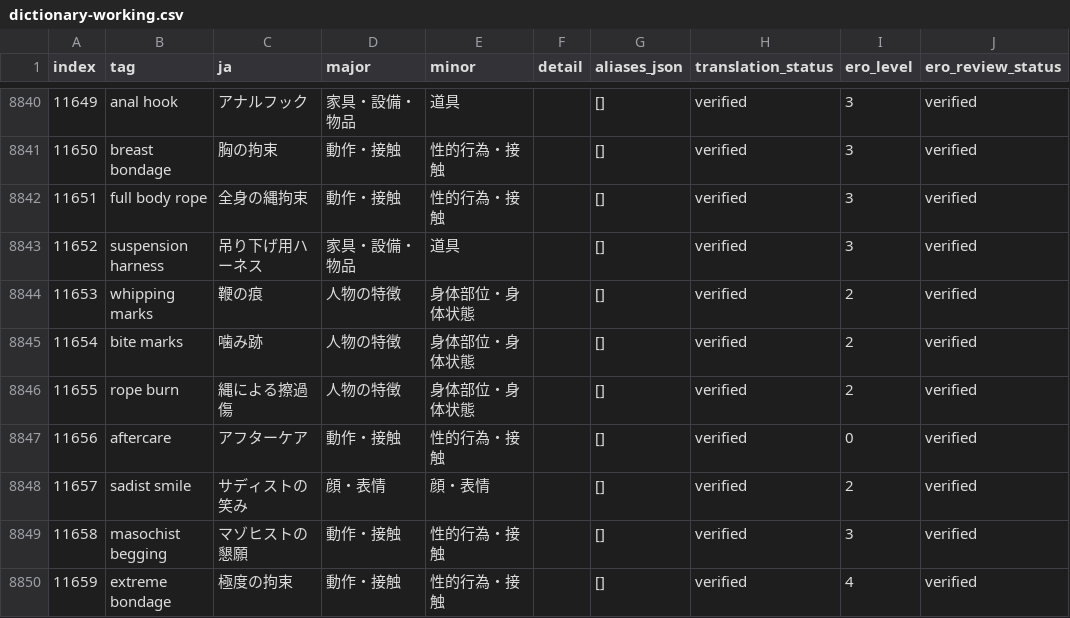
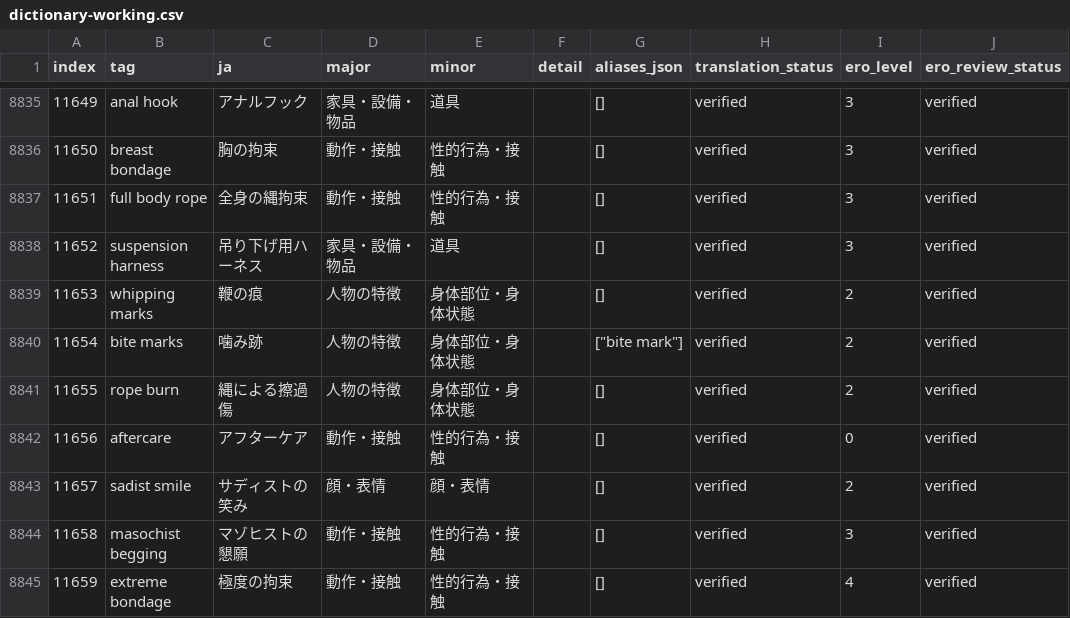
Before and after one commit to menosgrande/prompt-tag-dictionary-data, a CSV file: dictionary-working.csv, drawn as a sheet; only a part is shown, gaps mark what is left out; addresses are those after the commit; the diff covers the shown part only; the diff names each change by its address in the sheet, - before the commit and + after, or states it on an @@ line.

Commit message:
Merge five singular-plural duplicate tags as aliases

```diff
--- a/dictionary-working.csv
+++ b/dictionary-working.csv
-G8840 (aliases_json): []
+G8840 (aliases_json): ["bite mark"]
```
Also changed, not shown: 5 removed rows and 4 edited cells elsewhere in this file.
